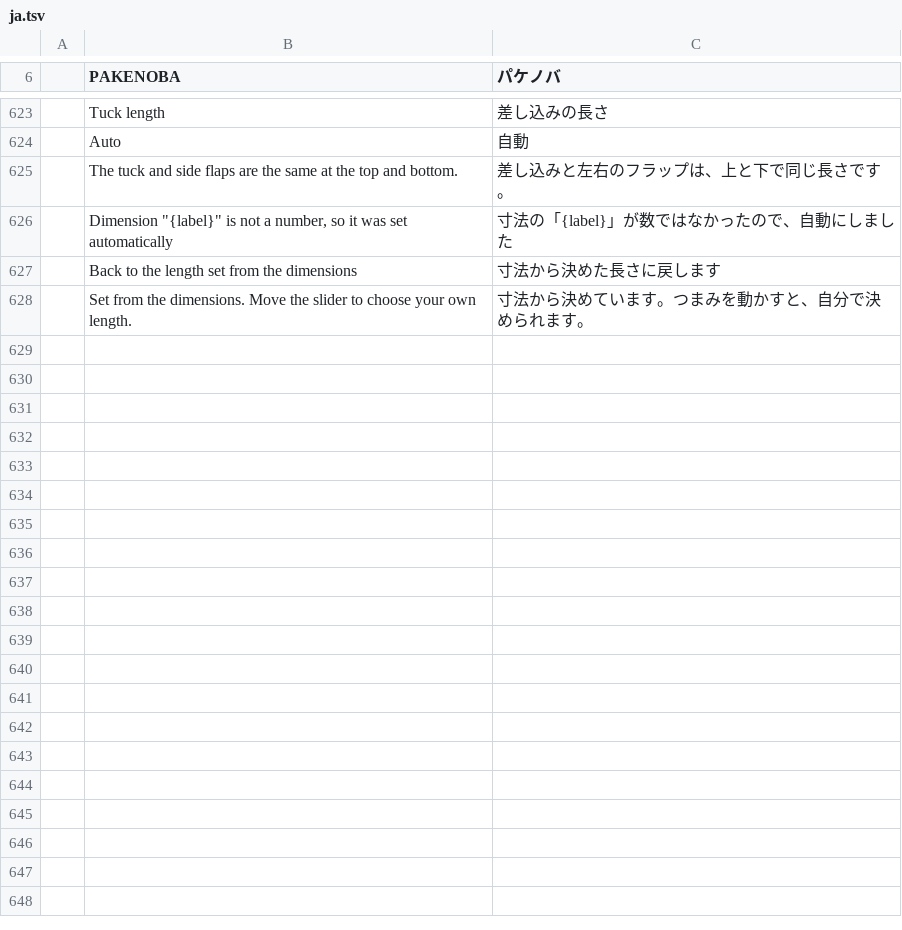
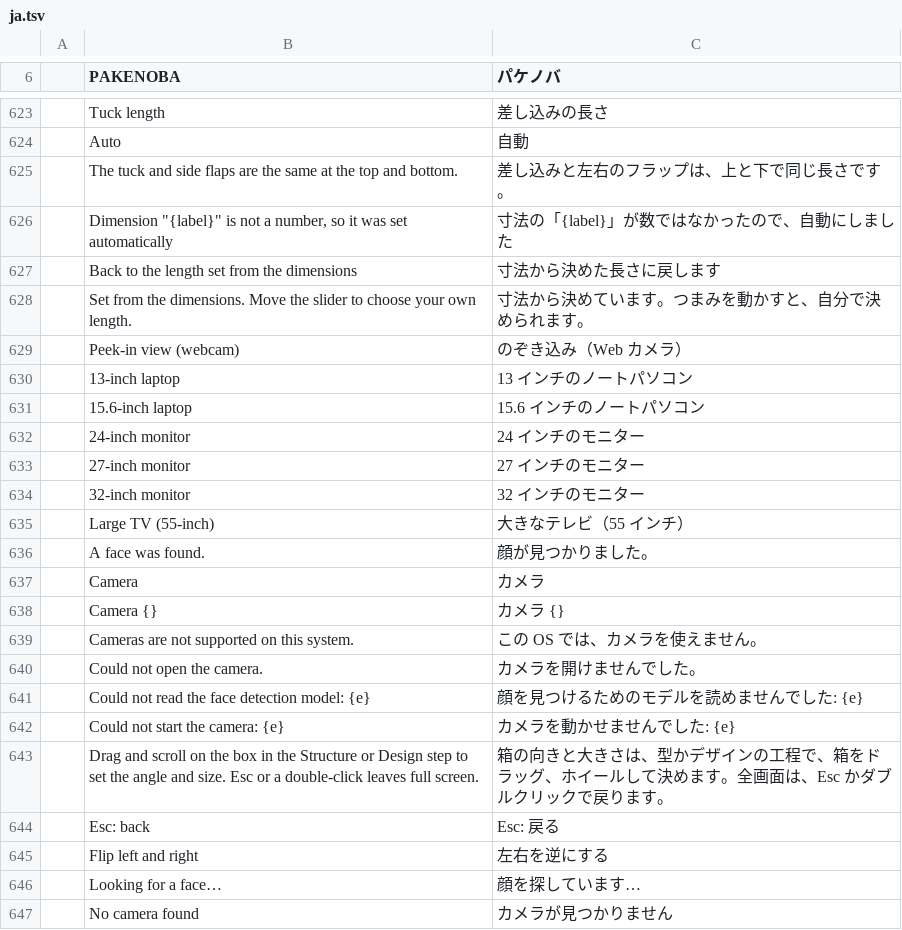
Before and after one commit to TJ16th/pakenoba, a TSV file: crates/pakenoba-i18n/catalogs/ja.tsv, drawn as a sheet; only a part is shown, gaps mark what is left out; the diff covers the shown part only; the diff names each change by its address in the sheet, - before the commit and + after, or states it on an @@ line.

```diff
--- a/crates/pakenoba-i18n/catalogs/ja.tsv
+++ b/crates/pakenoba-i18n/catalogs/ja.tsv
+row 629:  | Peek-in view (webcam) | のぞき込み（Web カメラ）
+row 630:  | 13-inch laptop | 13 インチのノートパソコン
+row 631:  | 15.6-inch laptop | 15.6 インチのノートパソコン
+row 632:  | 24-inch monitor | 24 インチのモニター
+row 633:  | 27-inch monitor | 27 インチのモニター
+row 634:  | 32-inch monitor | 32 インチのモニター
+row 635:  | Large TV (55-inch) | 大きなテレビ（55 インチ）
+row 636:  | A face was found. | 顔が見つかりました。
+row 637:  | Camera | カメラ
+row 638:  | Camera {} | カメラ {}
+row 639:  | Cameras are not supported on this system. | この OS では、カメラを使えません。
+row 640:  | Could not open the camera. | カメラを開けませんでした。
+row 641:  | Could not read the face detection model: {e} | 顔を見つけるためのモデルを読めませんでした: {e}
+row 642:  | Could not start the camera: {e} | カメラを動かせませんでした: {e}
+row 643:  | Drag and scroll on the box in the Structure or Design step to set the angle and size. Esc or a double-click leaves full screen. | 箱の向きと大きさは、型かデザインの工程で、箱をドラッグ、ホイールして決めます。全画面は、Esc かダブルクリックで戻ります。
+row 644:  | Esc: back | Esc: 戻る
+row 645:  | Flip left and right | 左右を逆にする
+row 646:  | Looking for a face… | 顔を探しています…
+row 647:  | No camera found | カメラが見つかりません
```
Also changed, not shown: 13 added rows elsewhere in this file, 13 other files.
